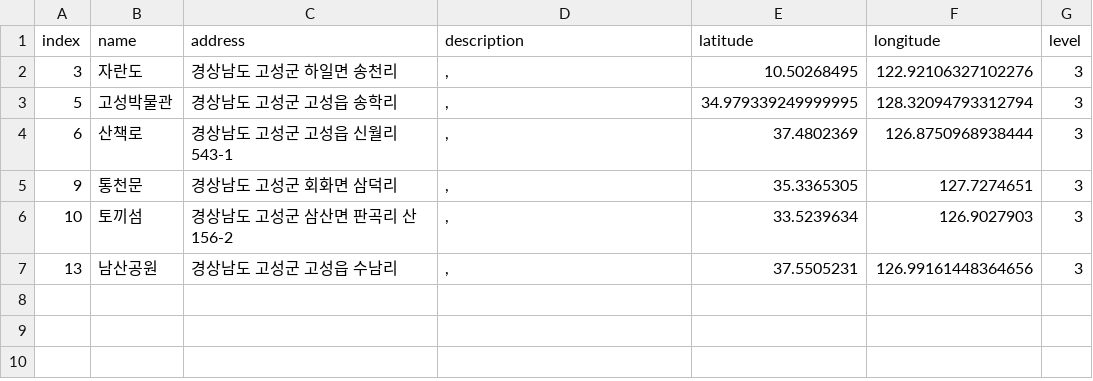
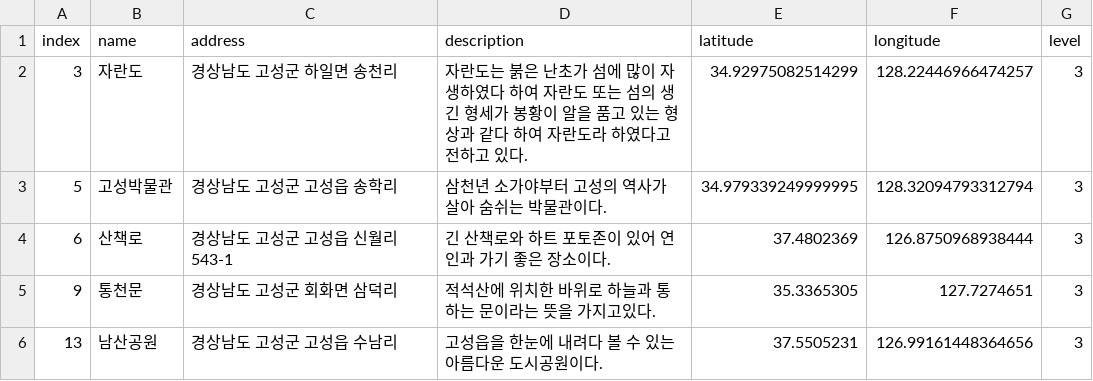
Before and after one commit to leedongyull/google-map-crawling, a CSV file: output/경상남도/경상남도_고성군.csv, drawn as a sheet.

Commit message:
Update 경상남도_고성군.csv

```diff
--- a/output/경상남도/경상남도_고성군.csv
+++ b/output/경상남도/경상남도_고성군.csv
@@ -1,7 +1,6 @@
 index,name,address,description,latitude,longitude,level
-3,자란도,경상남도 고성군 하일면 송천리,",",10.50268495,122.92106327102276,3
-5,고성박물관,경상남도 고성군 고성읍 송학리,",",34.979339249999995,128.32094793312794,3
-6,산책로,경상남도 고성군 고성읍 신월리 543-1,",",37.4802369,126.8750968938444,3
-9,통천문,경상남도 고성군 회화면 삼덕리,",",35.3365305,127.7274651,3
-10,토끼섬,경상남도 고성군 삼산면 판곡리 산156-2,",",33.5239634,126.9027903,3
-13,남산공원,경상남도 고성군 고성읍 수남리,",",37.5505231,126.99161448364656,3
+3,자란도,경상남도 고성군 하일면 송천리,"자란도는 붉은 난초가 섬에 많이 자생하였다 하여 자란도 또는 섬의 생긴 형세가 봉황이 알을 품고 있는 형상과 같다 하여 자란도라 하였다고 전하고 있다.",34.92975082514299,128.22446966474257 ,3
+5,고성박물관,경상남도 고성군 고성읍 송학리,"삼천년 소가야부터 고성의 역사가 살아 숨쉬는 박물관이다.",34.979339249999995,128.32094793312794,3
+6,산책로,경상남도 고성군 고성읍 신월리 543-1,"긴 산책로와 하트 포토존이 있어 연인과 가기 좋은 장소이다.",37.4802369,126.8750968938444,3
+9,통천문,경상남도 고성군 회화면 삼덕리,"적석산에 위치한 바위로 하늘과 통하는 문이라는 뜻을 가지고있다.",35.3365305,127.7274651,3
+13,남산공원,경상남도 고성군 고성읍 수남리,"고성읍을 한눈에 내려다 볼 수 있는 아름다운 도시공원이다.",37.5505231,126.99161448364656,3
```
